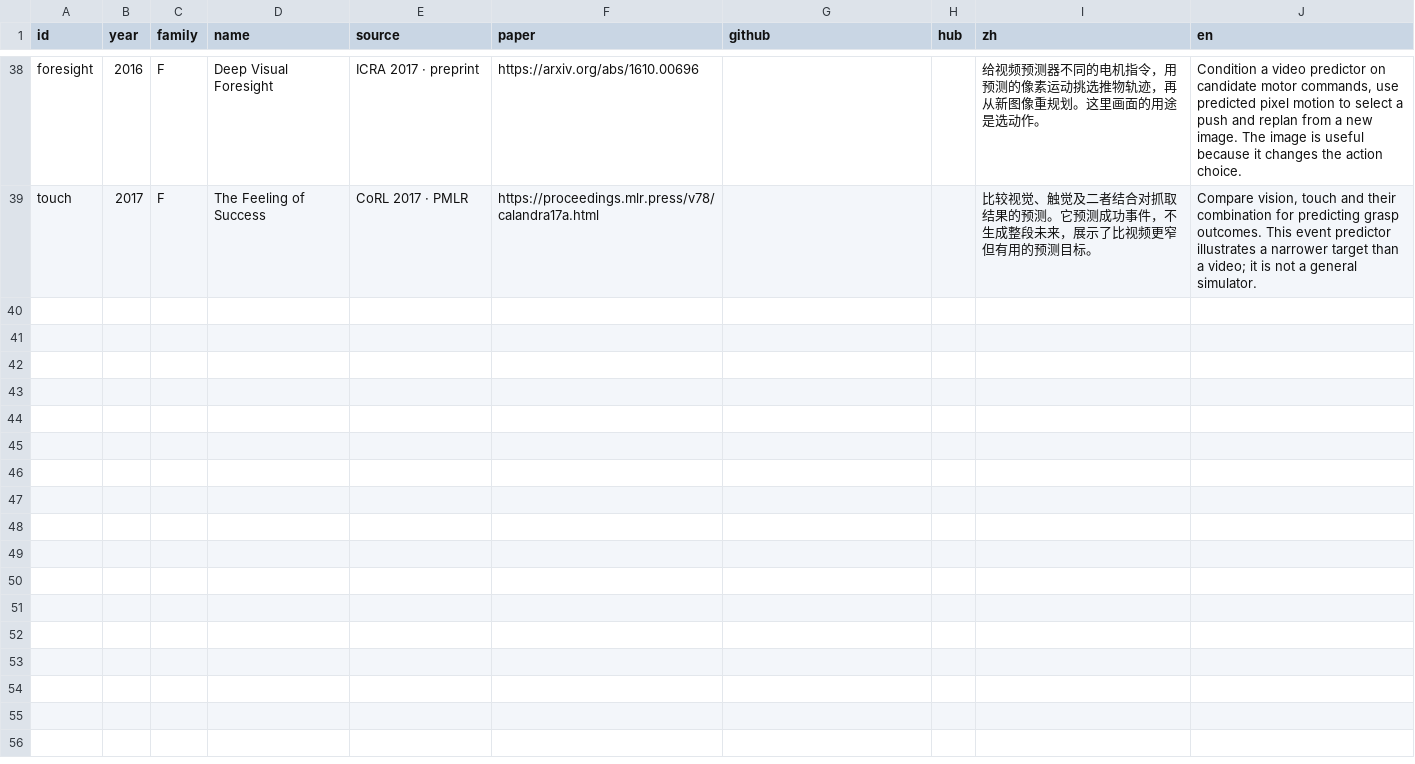
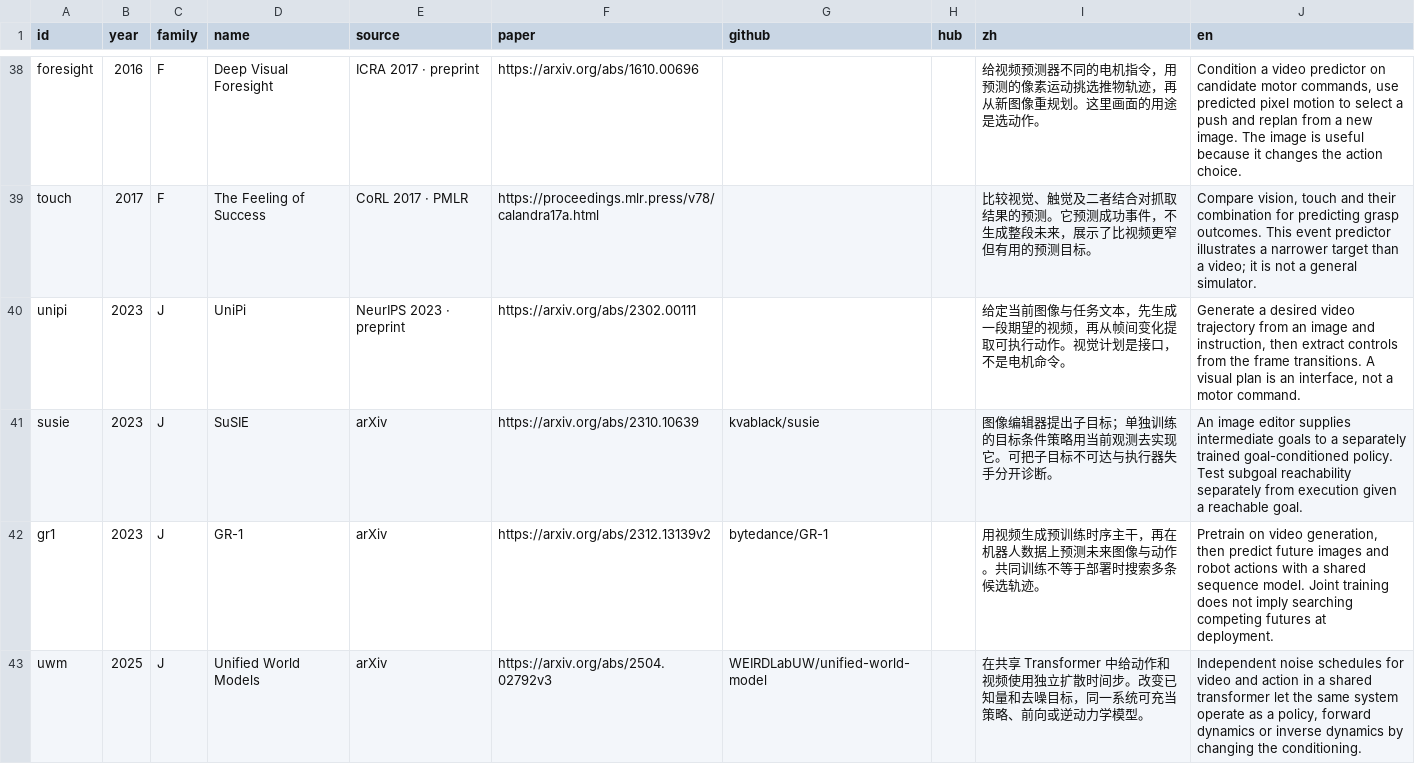
Before and after one commit to hyfine/embodied-world-models-atlas, a TSV file: data/works.tsv, drawn as a sheet; only a part is shown, gaps mark what is left out; the diff covers the shown part only.

```diff
--- a/data/works.tsv
+++ b/data/works.tsv
@@ -39 +39,5 @@ foresight	2016	F	Deep Visual Foresight	ICRA 2017 · preprint	https://arxiv.org/a
 touch	2017	F	The Feeling of Success	CoRL 2017 · PMLR	https://proceedings.mlr.press/v78/calandra17a.html			比较视觉、触觉及二者结合对抓取结果的预测。它预测成功事件，不生成整段未来，展示了比视频更窄但有用的预测目标。	Compare vision, touch and their combination for predicting grasp outcomes. This event predictor illustrates a narrower target than a video; it is not a general simulator.
+unipi	2023	J	UniPi	NeurIPS 2023 · preprint	https://arxiv.org/abs/2302.00111			给定当前图像与任务文本，先生成一段期望的视频，再从帧间变化提取可执行动作。视觉计划是接口，不是电机命令。	Generate a desired video trajectory from an image and instruction, then extract controls from the frame transitions. A visual plan is an interface, not a motor command.
+susie	2023	J	SuSIE	arXiv	https://arxiv.org/abs/2310.10639	kvablack/susie		图像编辑器提出子目标；单独训练的目标条件策略用当前观测去实现它。可把子目标不可达与执行器失手分开诊断。	An image editor supplies intermediate goals to a separately trained goal-conditioned policy. Test subgoal reachability separately from execution given a reachable goal.
+gr1	2023	J	GR-1	arXiv	https://arxiv.org/abs/2312.13139v2	bytedance/GR-1		用视频生成预训练时序主干，再在机器人数据上预测未来图像与动作。共同训练不等于部署时搜索多条候选轨迹。	Pretrain on video generation, then predict future images and robot actions with a shared sequence model. Joint training does not imply searching competing futures at deployment.
+uwm	2025	J	Unified World Models	arXiv	https://arxiv.org/abs/2504.02792v3	WEIRDLabUW/unified-world-model		在共享 Transformer 中给动作和视频使用独立扩散时间步。改变已知量和去噪目标，同一系统可充当策略、前向或逆动力学模型。	Independent noise schedules for video and action in a shared transformer let the same system operate as a policy, forward dynamics or inverse dynamics by changing the conditioning.
```
Also changed, not shown: 3 added rows elsewhere in this file, 39 other files.
